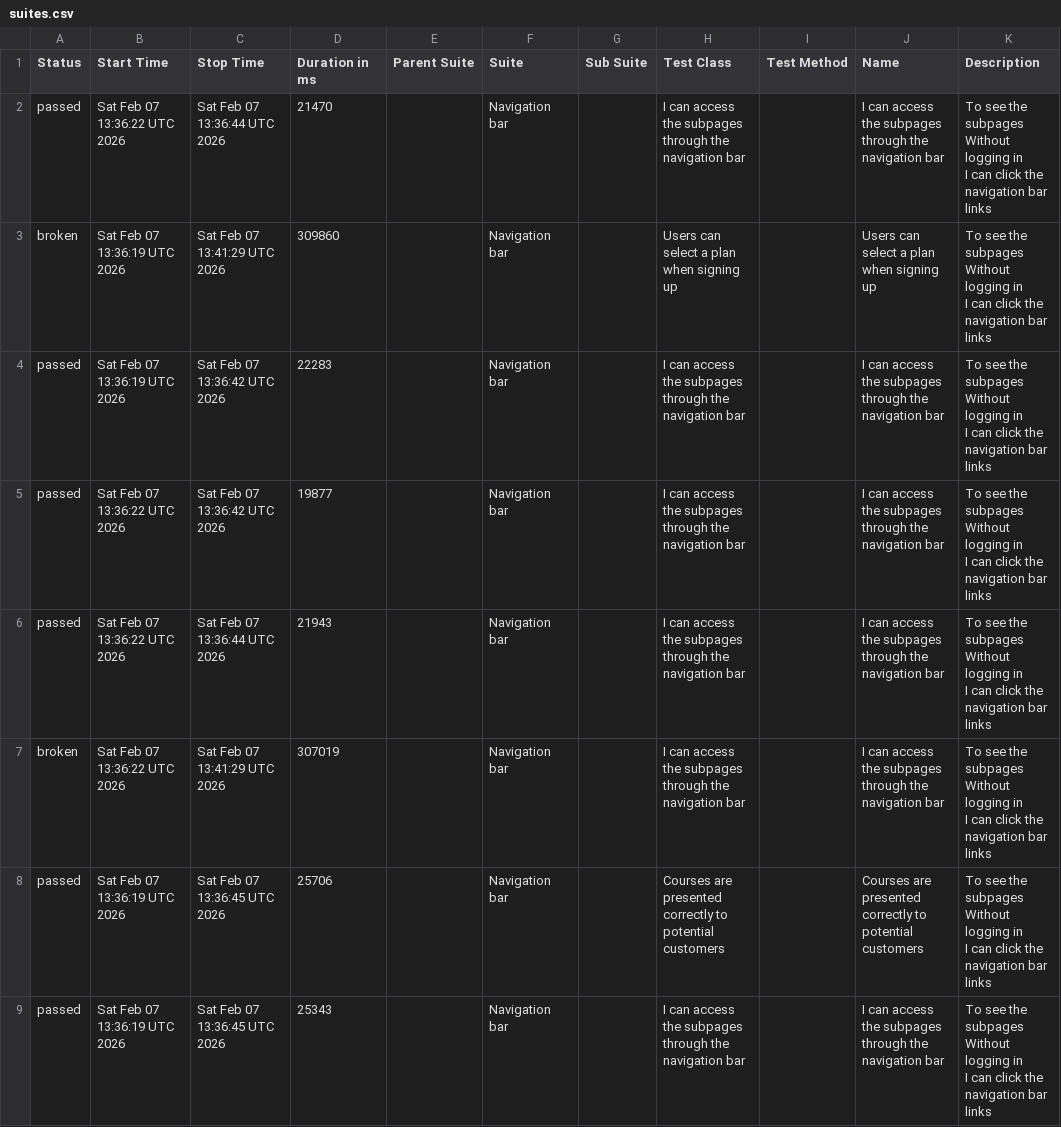
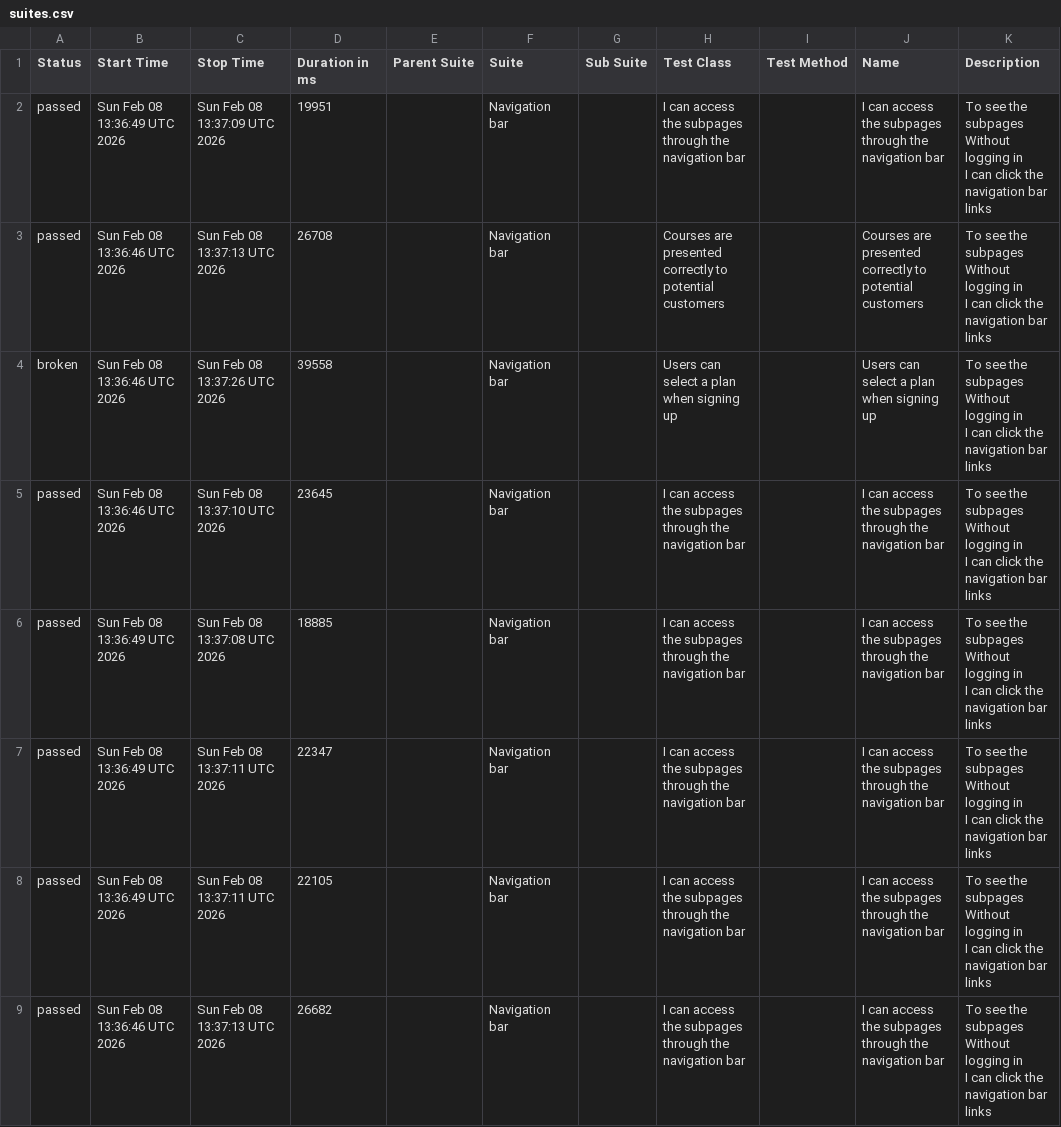
Before and after one commit to ingmarcela27/selenium-cucumber-allure-java, a CSV file: allureReport/data/suites.csv, drawn as a sheet.

```diff
--- a/allureReport/data/suites.csv
+++ b/allureReport/data/suites.csv
@@ -1,25 +1,25 @@
 "Status","Start Time","Stop Time","Duration in ms","Parent Suite","Suite","Sub Suite","Test Class","Test Method","Name","Description"
-"passed","Sat Feb 07 13:36:22 UTC 2026","Sat Feb 07 13:36:44 UTC 2026","21470","","Navigation bar","","I can access the subpages through the navigation bar","","I can access the subpages through the navigation bar","  To see the subpages
-  Without logging in
-  I can click the navigation bar links"
-"broken","Sat Feb 07 13:36:19 UTC 2026","Sat Feb 07 13:41:29 UTC 2026","309860","","Navigation bar","","Users can select a plan when signing up","","Users can select a plan when signing up","  To see the subpages
-  Without logging in
-  I can click the navigation bar links"
-"passed","Sat Feb 07 13:36:19 UTC 2026","Sat Feb 07 13:36:42 UTC 2026","22283","","Navigation bar","","I can access the subpages through the navigation bar","","I can access the subpages through the navigation bar","  To see the subpages
-  Without logging in
-  I can click the navigation bar links"
-"passed","Sat Feb 07 13:36:22 UTC 2026","Sat Feb 07 13:36:42 UTC 2026","19877","","Navigation bar","","I can access the subpages through the navigation bar","","I can access the subpages through the navigation bar","  To see the subpages
-  Without logging in
-  I can click the navigation bar links"
-"passed","Sat Feb 07 13:36:22 UTC 2026","Sat Feb 07 13:36:44 UTC 2026","21943","","Navigation bar","","I can access the subpages through the navigation bar","","I can access the subpages through the navigation bar","  To see the subpages
-  Without logging in
-  I can click the navigation bar links"
-"broken","Sat Feb 07 13:36:22 UTC 2026","Sat Feb 07 13:41:29 UTC 2026","307019","","Navigation bar","","I can access the subpages through the navigation bar","","I can access the subpages through the navigation bar","  To see the subpages
-  Without logging in
-  I can click the navigation bar links"
-"passed","Sat Feb 07 13:36:19 UTC 2026","Sat Feb 07 13:36:45 UTC 2026","25706","","Navigation bar","","Courses are presented correctly to potential customers","","Courses are presented correctly to potential customers","  To see the subpages
-  Without logging in
-  I can click the navigation bar links"
-"passed","Sat Feb 07 13:36:19 UTC 2026","Sat Feb 07 13:36:45 UTC 2026","25343","","Navigation bar","","I can access the subpages through the navigation bar","","I can access the subpages through the navigation bar","  To see the subpages
-  Without logging in
-  I can click the navigation bar links"
+"passed","Sun Feb 08 13:36:49 UTC 2026","Sun Feb 08 13:37:09 UTC 2026","19951","","Navigation bar","","I can access the subpages through the navigation bar","","I can access the subpages through the navigation bar","  To see the subpages
+  Without logging in
+  I can click the navigation bar links"
+"passed","Sun Feb 08 13:36:46 UTC 2026","Sun Feb 08 13:37:13 UTC 2026","26708","","Navigation bar","","Courses are presented correctly to potential customers","","Courses are presented correctly to potential customers","  To see the subpages
+  Without logging in
+  I can click the navigation bar links"
+"broken","Sun Feb 08 13:36:46 UTC 2026","Sun Feb 08 13:37:26 UTC 2026","39558","","Navigation bar","","Users can select a plan when signing up","","Users can select a plan when signing up","  To see the subpages
+  Without logging in
+  I can click the navigation bar links"
+"passed","Sun Feb 08 13:36:46 UTC 2026","Sun Feb 08 13:37:10 UTC 2026","23645","","Navigation bar","","I can access the subpages through the navigation bar","","I can access the subpages through the navigation bar","  To see the subpages
+  Without logging in
+  I can click the navigation bar links"
+"passed","Sun Feb 08 13:36:49 UTC 2026","Sun Feb 08 13:37:08 UTC 2026","18885","","Navigation bar","","I can access the subpages through the navigation bar","","I can access the subpages through the navigation bar","  To see the subpages
+  Without logging in
+  I can click the navigation bar links"
+"passed","Sun Feb 08 13:36:49 UTC 2026","Sun Feb 08 13:37:11 UTC 2026","22347","","Navigation bar","","I can access the subpages through the navigation bar","","I can access the subpages through the navigation bar","  To see the subpages
+  Without logging in
+  I can click the navigation bar links"
+"passed","Sun Feb 08 13:36:49 UTC 2026","Sun Feb 08 13:37:11 UTC 2026","22105","","Navigation bar","","I can access the subpages through the navigation bar","","I can access the subpages through the navigation bar","  To see the subpages
+  Without logging in
+  I can click the navigation bar links"
+"passed","Sun Feb 08 13:36:46 UTC 2026","Sun Feb 08 13:37:13 UTC 2026","26682","","Navigation bar","","I can access the subpages through the navigation bar","","I can access the subpages through the navigation bar","  To see the subpages
+  Without logging in
+  I can click the navigation bar links"
```
Also changed, not shown: allureReport/data/behaviors.csv, 44 other files.
